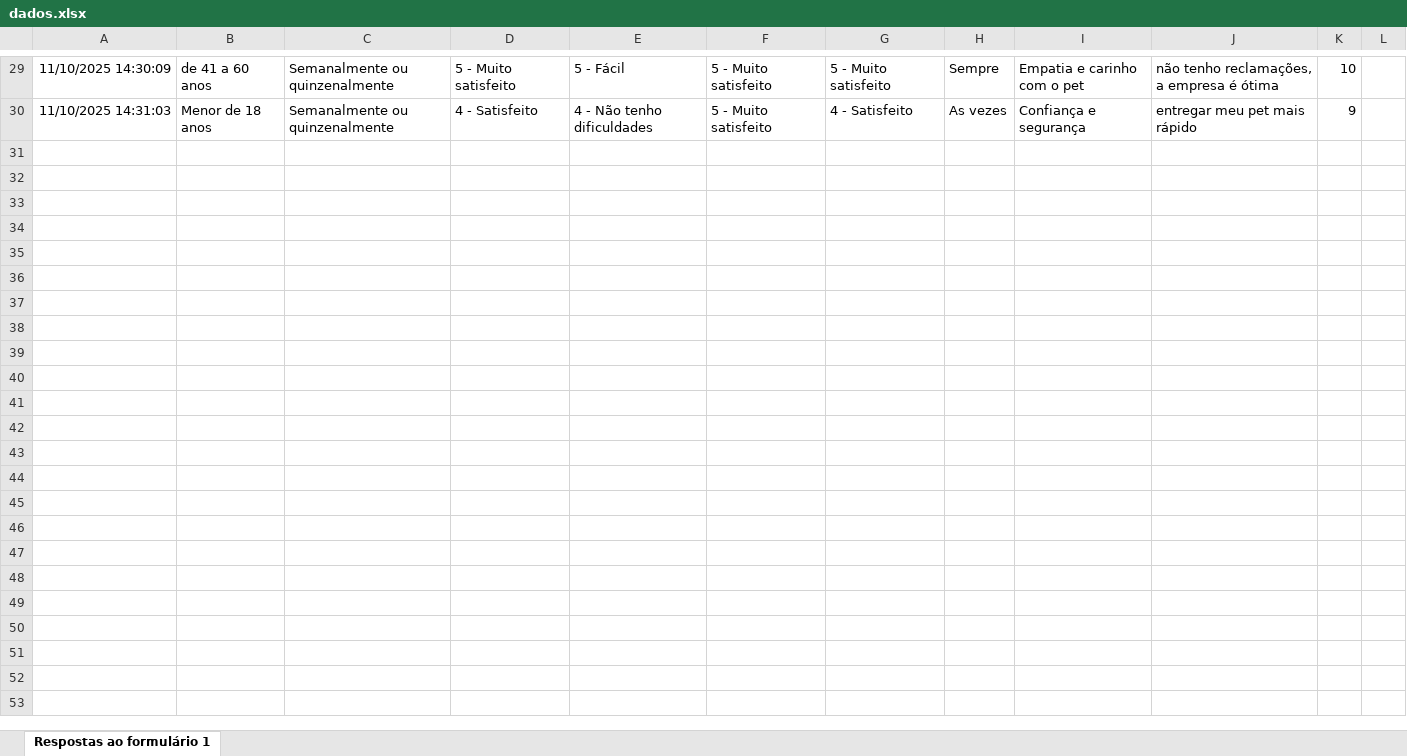
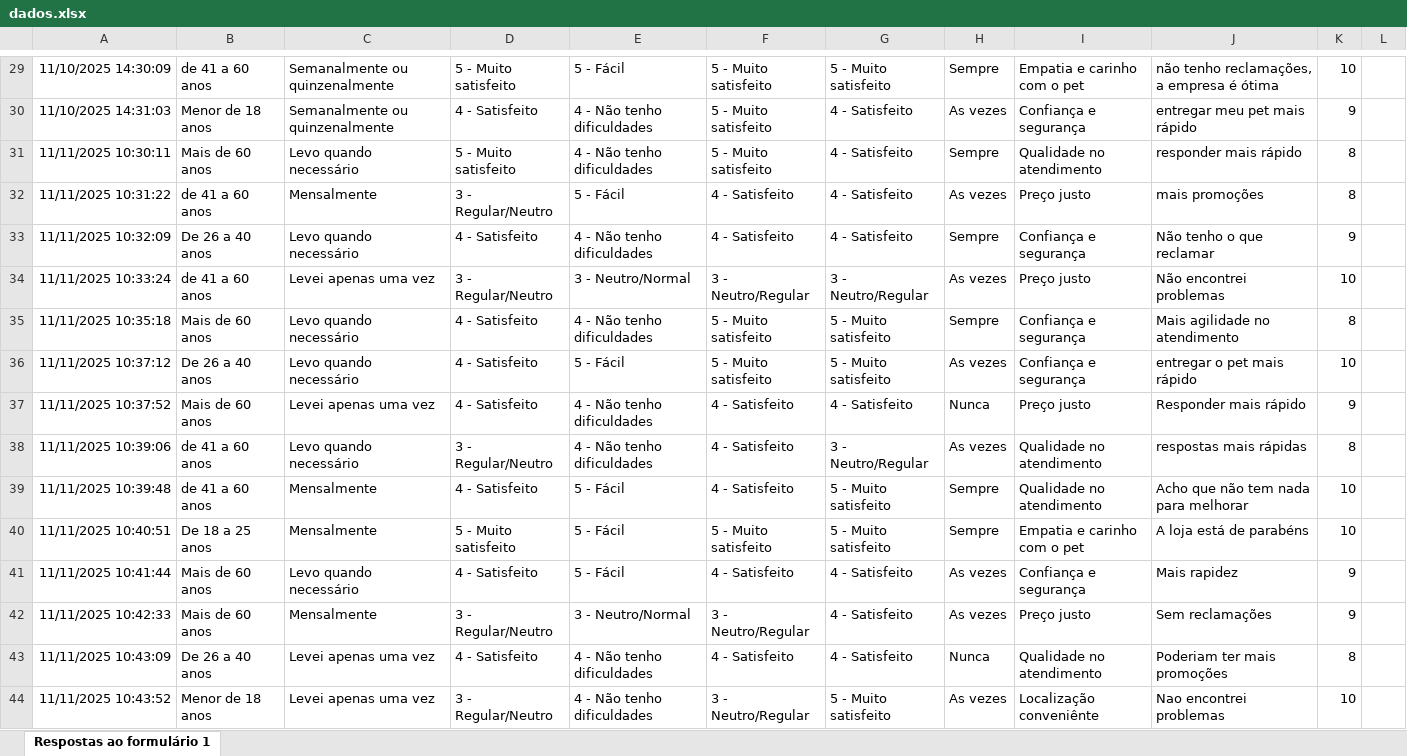
Before and after one commit to fernandoacapera/analise-de-satisfacao-estetica-animal, an Excel workbook: dados/dados.xlsx, sheet Respostas ao formulário 1, drawn as a sheet; only a part is shown, gaps mark what is left out; values as stored, in another font and other column widths than the file's, no borders; charts and pictures and table styles not drawn; the diff names each change by its address in the sheet, - before the commit and + after, or states it on an @@ line.

```diff
--- a/dados/dados.xlsx (sheet Respostas ao formulário 1)
+++ b/dados/dados.xlsx (sheet Respostas ao formulário 1)
+row 31: 11/11/2025 10:30:11 | Mais de 60 anos | Levo quando necessário | 5 - Muito satisfeito | 4 - Não tenho dificuldades | 5 - Muito satisfeito | 4 - Satisfeito | Sempre | Qualidade no atendimento | responder mais rápido | 8
+row 32: 11/11/2025 10:31:22 | de 41 a 60 anos | Mensalmente | 3 - Regular/Neutro | 5 - Fácil | 4 - Satisfeito | 4 - Satisfeito | As vezes | Preço justo | mais promoções | 8
+row 33: 11/11/2025 10:32:09 | De 26 a 40 anos | Levo quando necessário | 4 - Satisfeito | 4 - Não tenho dificuldades | 4 - Satisfeito | 4 - Satisfeito | Sempre | Confiança e segurança | Não tenho o que reclamar | 9
+row 34: 11/11/2025 10:33:24 | de 41 a 60 anos | Levei apenas uma vez | 3 - Regular/Neutro | 3 - Neutro/Normal | 3 - Neutro/Regular | 3 - Neutro/Regular | As vezes | Preço justo | Não encontrei problemas | 10
+row 35: 11/11/2025 10:35:18 | Mais de 60 anos | Levo quando necessário | 4 - Satisfeito | 4 - Não tenho dificuldades | 5 - Muito satisfeito | 5 - Muito satisfeito | Sempre | Confiança e segurança | Mais agilidade no atendimento | 8
+row 36: 11/11/2025 10:37:12 | De 26 a 40 anos | Levo quando necessário | 4 - Satisfeito | 5 - Fácil | 5 - Muito satisfeito | 5 - Muito satisfeito | As vezes | Confiança e segurança | entregar o pet mais rápido | 10
+row 37: 11/11/2025 10:37:52 | Mais de 60 anos | Levei apenas uma vez | 4 - Satisfeito | 4 - Não tenho dificuldades | 4 - Satisfeito | 4 - Satisfeito | Nunca | Preço justo | Responder mais rápido | 9
+row 38: 11/11/2025 10:39:06 | de 41 a 60 anos | Levo quando necessário | 3 - Regular/Neutro | 4 - Não tenho dificuldades | 4 - Satisfeito | 3 - Neutro/Regular | As vezes | Qualidade no atendimento | respostas mais rápidas | 8
+row 39: 11/11/2025 10:39:48 | de 41 a 60 anos | Mensalmente | 4 - Satisfeito | 5 - Fácil | 4 - Satisfeito | 5 - Muito satisfeito | Sempre | Qualidade no atendimento | Acho que não tem nada para melhorar | 10
+row 40: 11/11/2025 10:40:51 | De 18 a 25 anos | Mensalmente | 5 - Muito satisfeito | 5 - Fácil | 5 - Muito satisfeito | 5 - Muito satisfeito | Sempre | Empatia e carinho com o pet | A loja está de parabéns | 10
+row 41: 11/11/2025 10:41:44 | Mais de 60 anos | Levo quando necessário | 4 - Satisfeito | 5 - Fácil | 4 - Satisfeito | 4 - Satisfeito | As vezes | Confiança e segurança | Mais rapidez | 9
+row 42: 11/11/2025 10:42:33 | Mais de 60 anos | Mensalmente | 3 - Regular/Neutro | 3 - Neutro/Normal | 3 - Neutro/Regular | 4 - Satisfeito | As vezes | Preço justo | Sem reclamações | 9
+row 43: 11/11/2025 10:43:09 | De 26 a 40 anos | Levei apenas uma vez | 4 - Satisfeito | 4 - Não tenho dificuldades | 4 - Satisfeito | 4 - Satisfeito | Nunca | Qualidade no atendimento | Poderiam ter mais promoções | 8
+row 44: 11/11/2025 10:43:52 | Menor de 18 anos | Levei apenas uma vez | 3 - Regular/Neutro | 4 - Não tenho dificuldades | 3 - Neutro/Regular | 5 - Muito satisfeito | As vezes | Localização conveniênte | Nao encontrei problemas | 10
```
Also changed, not shown: 2 other files.
